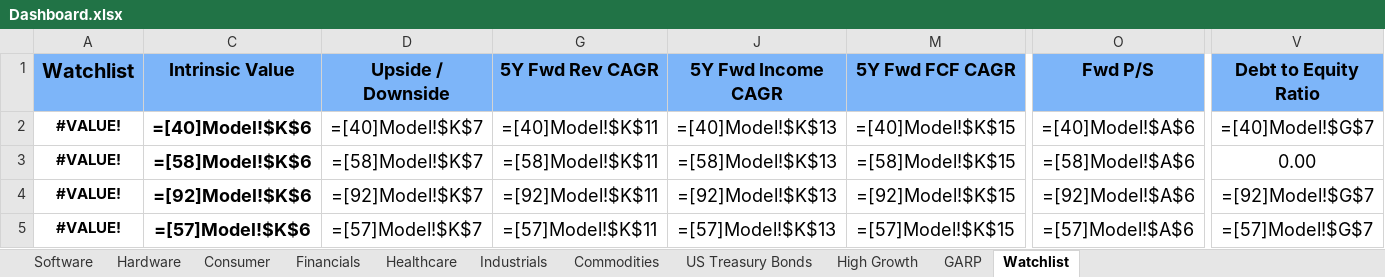
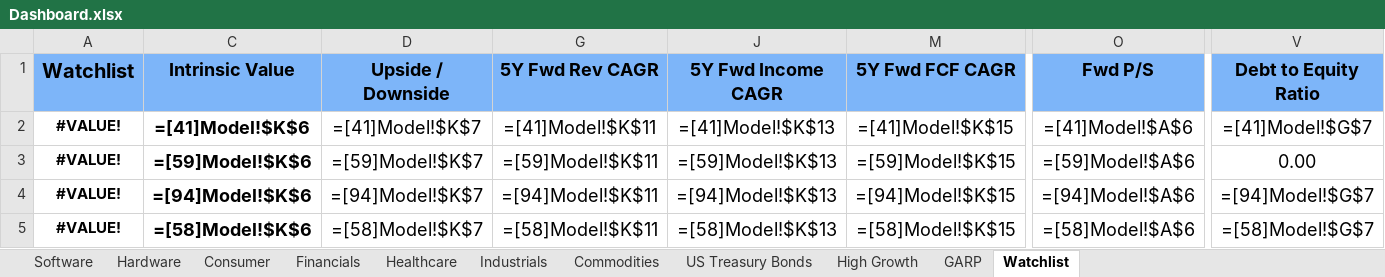
Before and after one commit to avidesai/financial-modeling, an Excel workbook: Dashboard.xlsx, sheet Watchlist, drawn as a sheet; only a part is shown, gaps mark what is left out; values as stored, in another font and other column widths than the file's, no borders; formulas are shown in place of their values; conditional formats not drawn; removed rows and columns are numbered as before the commit, all else as after; rows hold the shown columns only; the diff covers the shown part only; the diff names each change by its address in the sheet, - before the commit and + after, or states it on an @@ line.

```diff
--- a/Dashboard.xlsx (sheet Watchlist)
+++ b/Dashboard.xlsx (sheet Watchlist)
-C2 (Intrinsic Value): =[40]Model!$K$6
+C2 (Intrinsic Value): =[41]Model!$K$6
-D2 (Upside / Downside): =[40]Model!$K$7
+D2 (Upside / Downside): =[41]Model!$K$7
-G2 (5Y Fwd Rev CAGR): =[40]Model!$K$11
+G2 (5Y Fwd Rev CAGR): =[41]Model!$K$11
-J2 (5Y Fwd Income CAGR): =[40]Model!$K$13
+J2 (5Y Fwd Income CAGR): =[41]Model!$K$13
-M2 (5Y Fwd FCF CAGR): =[40]Model!$K$15
+M2 (5Y Fwd FCF CAGR): =[41]Model!$K$15
-O2 (Fwd P/S): =[40]Model!$A$6
+O2 (Fwd P/S): =[41]Model!$A$6
-V2 (Debt to Equity Ratio): =[40]Model!$G$7
+V2 (Debt to Equity Ratio): =[41]Model!$G$7
+row 3: #VALUE! | =[59]Model!$K$6 | =[59]Model!$K$7 | =[59]Model!$K$11 | =[59]Model!$K$13 | =[59]Model!$K$15 | =[59]Model!$A$6 | 0.00
+row 4: #VALUE! | =[94]Model!$K$6 | =[94]Model!$K$7 | =[94]Model!$K$11 | =[94]Model!$K$13 | =[94]Model!$K$15 | =[94]Model!$A$6 | =[94]Model!$G$7
-V5 (Debt to Equity Ratio): 0.00
+V5 (Debt to Equity Ratio): =[58]Model!$G$7
-row 4: #VALUE! | =[92]Model!$K$6 | =[92]Model!$K$7 | =[92]Model!$K$11 | =[92]Model!$K$13 | =[92]Model!$K$15 | =[92]Model!$A$6 | =[92]Model!$G$7
-row 5: #VALUE! | =[57]Model!$K$6 | =[57]Model!$K$7 | =[57]Model!$K$11 | =[57]Model!$K$13 | =[57]Model!$K$15 | =[57]Model!$A$6 | =[57]Model!$G$7
```
Also changed, not shown: 117 edited cells elsewhere in this sheet, sheet Software, sheet Hardware, sheet Consumer, sheet High Growth, sheet Healthcare, sheet GARP, 3 more sheets, Industrials/John Deere.xlsx, Industrials/Waste Management.xlsx, 3 other files.
